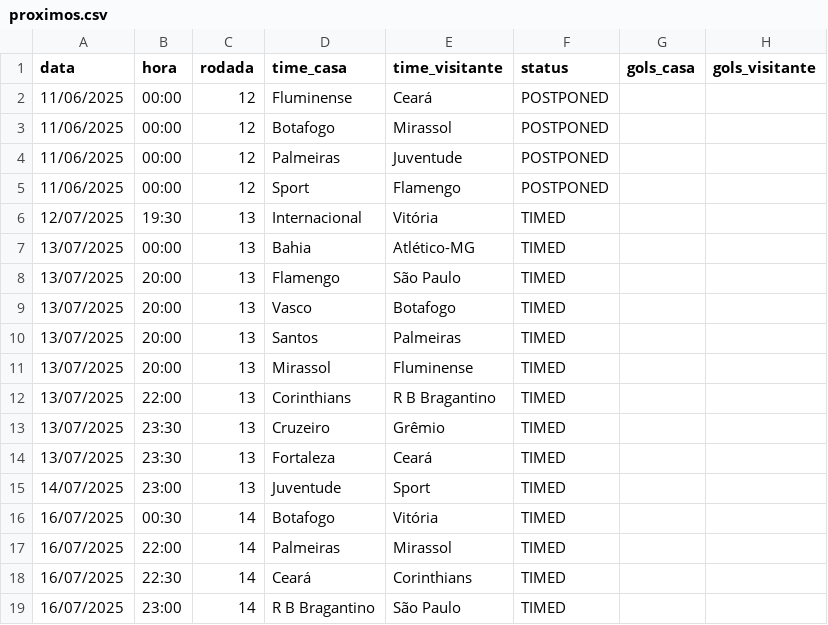
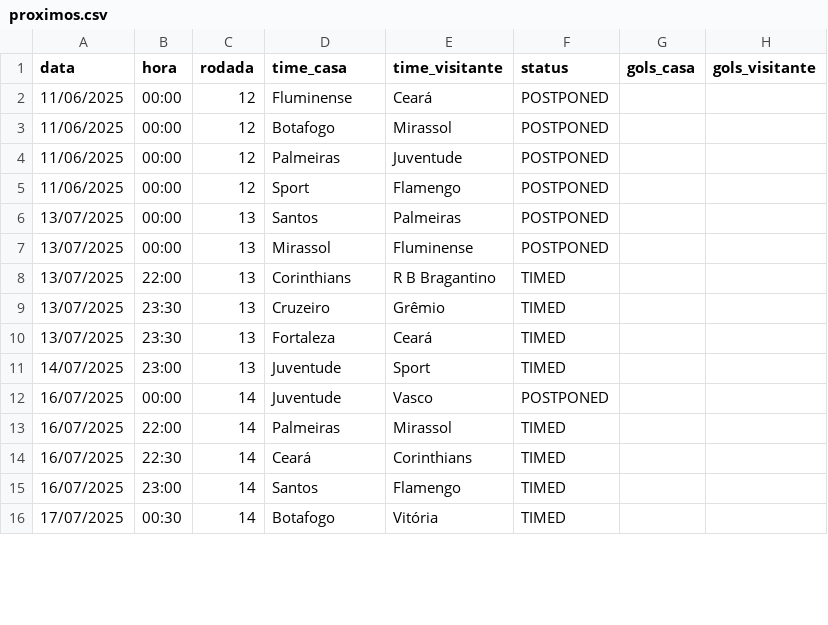
Before and after one commit to tlvzz/BR2025, a CSV file: dados/proximos.csv, drawn as a sheet; only a part is shown; the diff covers the shown part only.

```diff
--- a/dados/proximos.csv
+++ b/dados/proximos.csv
@@ -5,8 +5,4 @@ data,hora,rodada,time_casa,time_visitante,status,gols_casa,gols_visitante
 11/06/2025,00:00,12,Sport,Flamengo,POSTPONED,,
-12/07/2025,19:30,13,Internacional,Vitória,TIMED,,
-13/07/2025,00:00,13,Bahia,Atlético-MG,TIMED,,
-13/07/2025,20:00,13,Flamengo,São Paulo,TIMED,,
-13/07/2025,20:00,13,Vasco,Botafogo,TIMED,,
-13/07/2025,20:00,13,Santos,Palmeiras,TIMED,,
-13/07/2025,20:00,13,Mirassol,Fluminense,TIMED,,
+13/07/2025,00:00,13,Santos,Palmeiras,POSTPONED,,
+13/07/2025,00:00,13,Mirassol,Fluminense,POSTPONED,,
 13/07/2025,22:00,13,Corinthians,R B Bragantino,TIMED,,
@@ -15,5 +11,6 @@ data,hora,rodada,time_casa,time_visitante,status,gols_casa,gols_visitante
 14/07/2025,23:00,13,Juventude,Sport,TIMED,,
-16/07/2025,00:30,14,Botafogo,Vitória,TIMED,,
+16/07/2025,00:00,14,Juventude,Vasco,POSTPONED,,
 16/07/2025,22:00,14,Palmeiras,Mirassol,TIMED,,
 16/07/2025,22:30,14,Ceará,Corinthians,TIMED,,
-16/07/2025,23:00,14,R B Bragantino,São Paulo,TIMED,,
+16/07/2025,23:00,14,Santos,Flamengo,TIMED,,
+17/07/2025,00:30,14,Botafogo,Vitória,TIMED,,
```
Also changed, not shown: 1 added row, 2 removed rows and 7 edited cells elsewhere in this file, dados/resultados.csv.
